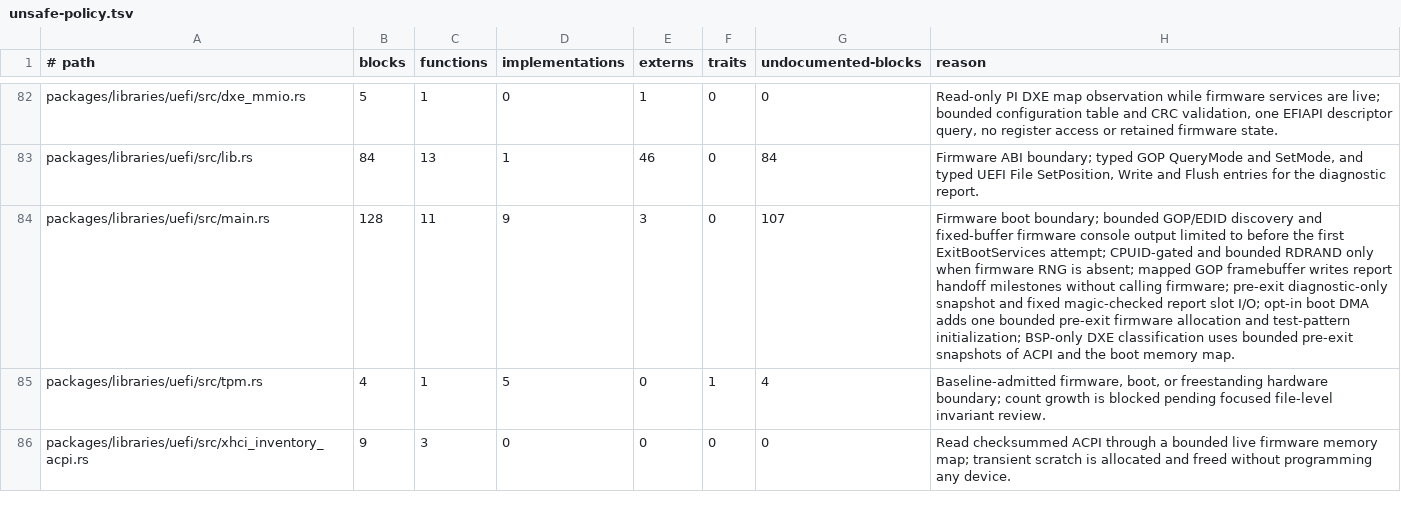
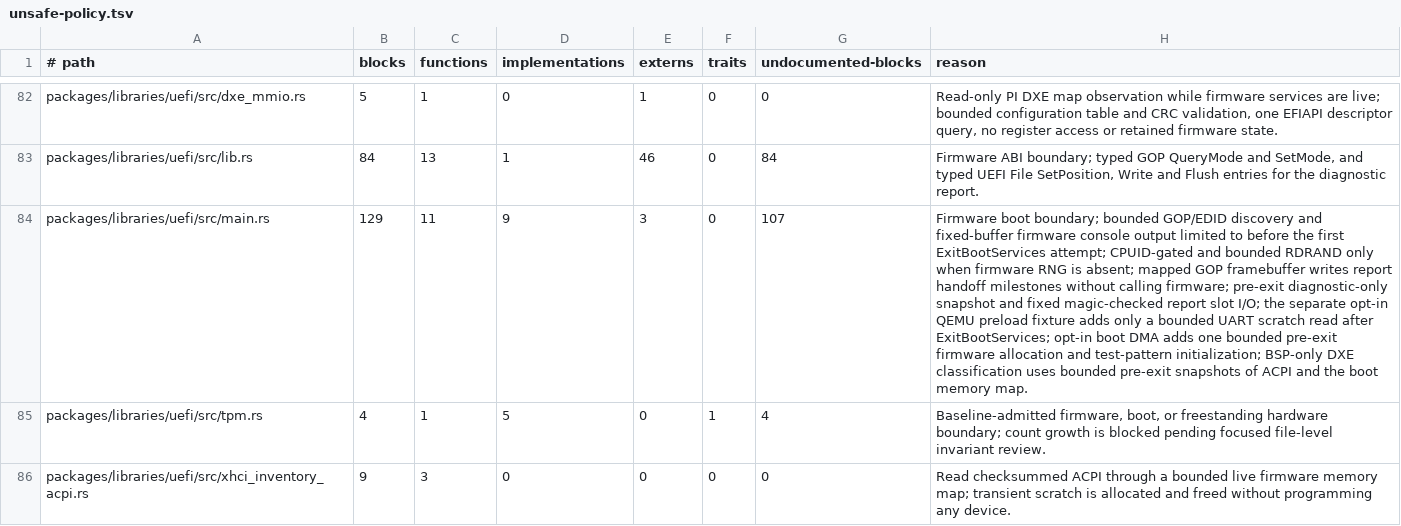
Before and after one commit to mitchellmachine/mrml, a TSV file: tools/ci/unsafe-policy.tsv, drawn as a sheet; only a part is shown, gaps mark what is left out; the diff names each change by its address in the sheet, - before the commit and + after, or states it on an @@ line.

Commit message:
Prove signed MRML boots from RAM after virtual USB removal

```diff
--- a/tools/ci/unsafe-policy.tsv
+++ b/tools/ci/unsafe-policy.tsv
-B84 (blocks): 128
+B84 (blocks): 129
-H84 (reason): …slot I/O; opt-in boot…
+H84 (reason): …slot I/O; the separate opt-in QEMU preload fixture adds only a bounded UART scratch read after ExitBootServices; opt-in boot…
```
Also changed, not shown: 8 other files.
